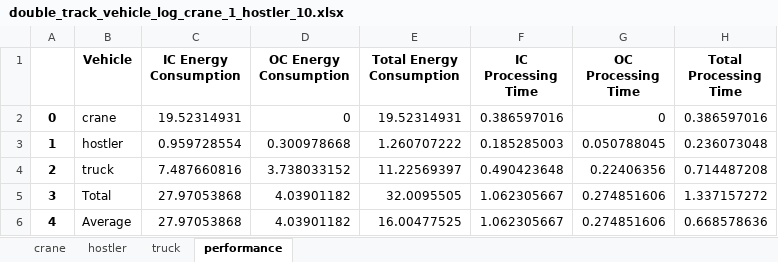
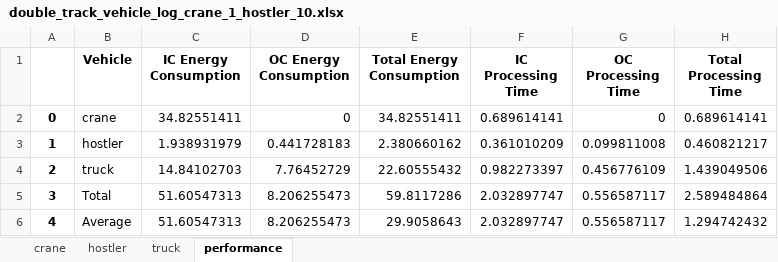
Before and after one commit to NREL/altrios, an Excel workbook: python/demos/double_track_results/double_track_vehicle_log_crane_1_hostler_10.xlsx, sheet performance, drawn as a sheet; values as stored, in another font and other column widths than the file's, no borders; the diff names each change by its address in the sheet, - before the commit and + after, or states it on an @@ line.

```diff
--- a/python/demos/double_track_results/double_track_vehicle_log_crane_1_hostler_10.xlsx (sheet performance)
+++ b/python/demos/double_track_results/double_track_vehicle_log_crane_1_hostler_10.xlsx (sheet performance)
-C2 (IC Energy Consumption): 19.52314931
+C2 (IC Energy Consumption): 34.82551411
-E2 (Total Energy Consumption): 19.52314931
+E2 (Total Energy Consumption): 34.82551411
-F2 (IC Processing Time): 0.386597016
+F2 (IC Processing Time): 0.689614141
-H2 (Total Processing Time): 0.386597016
+H2 (Total Processing Time): 0.689614141
-C3 (IC Energy Consumption): 0.959728554
+C3 (IC Energy Consumption): 1.938931979
-D3 (OC Energy Consumption): 0.300978668
+D3 (OC Energy Consumption): 0.441728183
-E3 (Total Energy Consumption): 1.260707222
+E3 (Total Energy Consumption): 2.380660162
-F3 (IC Processing Time): 0.185285003
+F3 (IC Processing Time): 0.361010209
-G3 (OC Processing Time): 0.050788045
+G3 (OC Processing Time): 0.099811008
-H3 (Total Processing Time): 0.236073048
+H3 (Total Processing Time): 0.460821217
-C4 (IC Energy Consumption): 7.487660816
+C4 (IC Energy Consumption): 14.84102703
-D4 (OC Energy Consumption): 3.738033152
+D4 (OC Energy Consumption): 7.76452729
-E4 (Total Energy Consumption): 11.22569397
+E4 (Total Energy Consumption): 22.60555432
-F4 (IC Processing Time): 0.490423648
+F4 (IC Processing Time): 0.982273397
-G4 (OC Processing Time): 0.22406356
+G4 (OC Processing Time): 0.456776109
-H4 (Total Processing Time): 0.714487208
+H4 (Total Processing Time): 1.439049506
-C5:C6 (IC Energy Consumption): 27.97053868
+C5:C6 (IC Energy Consumption): 51.60547313
-D5:D6 (OC Energy Consumption): 4.03901182
+D5:D6 (OC Energy Consumption): 8.206255473
-E5 (Total Energy Consumption): 32.0095505
+E5 (Total Energy Consumption): 59.8117286
-F5:F6 (IC Processing Time): 1.062305667
+F5:F6 (IC Processing Time): 2.032897747
-G5:G6 (OC Processing Time): 0.274851606
+G5:G6 (OC Processing Time): 0.556587117
-H5 (Total Processing Time): 1.337157272
+H5 (Total Processing Time): 2.589484864
-E6 (Total Energy Consumption): 16.00477525
+E6 (Total Energy Consumption): 29.9058643
-H6 (Total Processing Time): 0.668578636
+H6 (Total Processing Time): 1.294742432
```
Also changed, not shown: sheet truck, sheet hostler, sheet crane, python/demos/double_track_results/double_track_simulation_crane_1_hostler_10.xlsx, 11 other files.
